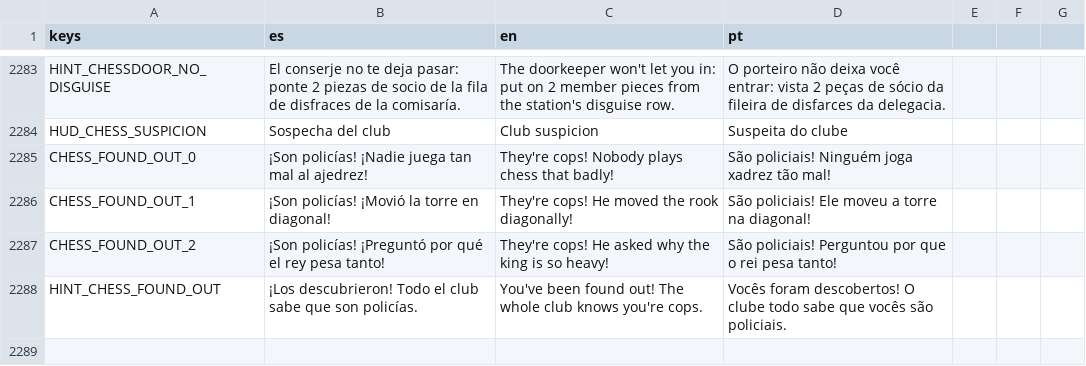
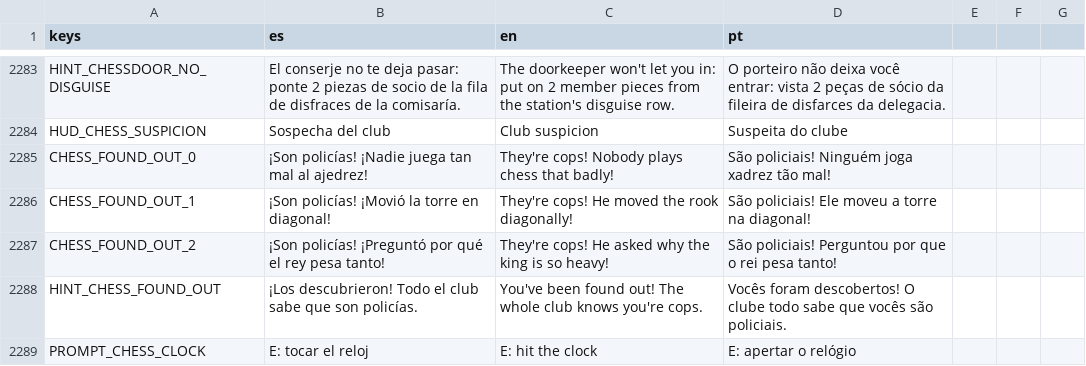
Before and after one commit to cristiangelini/BPD, a CSV file: translations/texts.csv, drawn as a sheet; only a part is shown, gaps mark what is left out.

```diff
--- a/translations/texts.csv
+++ b/translations/texts.csv
@@ -2288 +2288,2 @@ CHESS_FOUND_OUT_2,¡Son policías! ¡Preguntó por qué el rey pesa tanto!,They'
 HINT_CHESS_FOUND_OUT,¡Los descubrieron! Todo el club sabe que son policías.,You've been found out! The whole club knows you're cops.,Vocês foram descobertos! O clube todo sabe que vocês são policiais.
+PROMPT_CHESS_CLOCK,E: tocar el reloj,E: hit the clock,E: apertar o relógio
```
Also changed, not shown: 37 other files.
